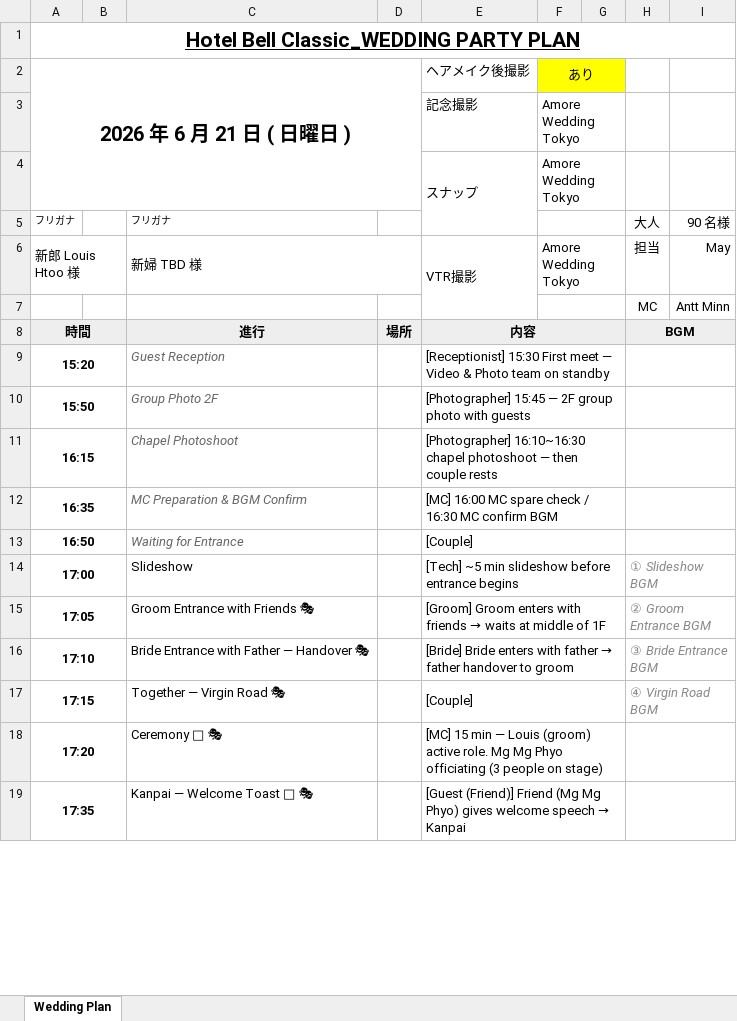
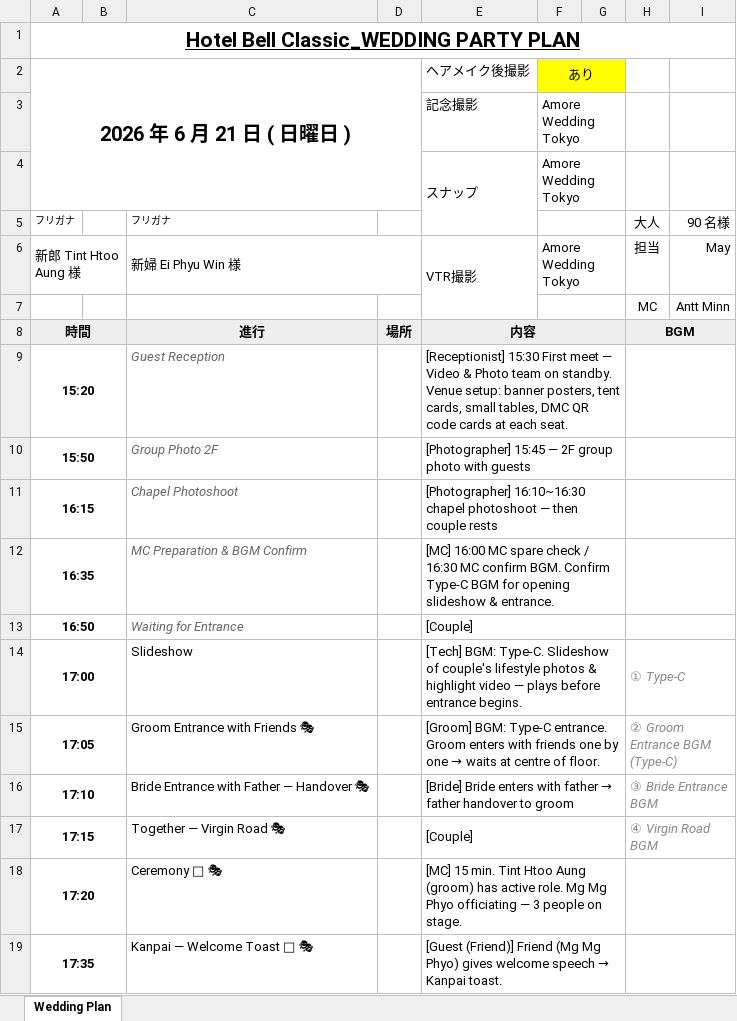
Before and after one commit to msburberryy-web/Wedding-Party-Planner, an Excel workbook: Wedding_Plan_20260621_Louis_Htoo.xlsx, sheet Wedding Plan, drawn as a sheet; only a part is shown; values as stored, in another font and other column widths than the file's, no borders; the diff covers the shown part only; the diff names each change by its address in the sheet, - before the commit and + after, or states it on an @@ line.

```diff
--- a/Wedding_Plan_20260621_Louis_Htoo.xlsx (sheet Wedding Plan)
+++ b/Wedding_Plan_20260621_Louis_Htoo.xlsx (sheet Wedding Plan)
-A6 (2026 年 6 月 21 日 ( 日曜日 )): 新郎 Louis Htoo 様
+A6 (2026 年 6 月 21 日 ( 日曜日 )): 新郎 Tint Htoo Aung 様
-C6: 新婦 TBD 様
+C6: 新婦 Ei Phyu Win 様
-E9 (ヘアメイク後撮影): …team on standby
+E9 (ヘアメイク後撮影): …team on standby. Venue setup: banner posters, tent cards, small tables, DMC QR code cards at each seat.
-E12 (ヘアメイク後撮影): …MC confirm BGM
+E12 (ヘアメイク後撮影): …MC confirm BGM. Confirm Type-C BGM for opening slideshow & entrance.
-E14 (ヘアメイク後撮影): [Tech] ~5 min slideshow before entrance begins
+E14 (ヘアメイク後撮影): [Tech] BGM: Type-C. Slideshow of couple's lifestyle photos & highlight video — plays before entrance begins.
-H14: ① Slideshow BGM
+H14: ① Type-C
@@ E15 (ヘアメイク後撮影): [Groom] Groom enters with friends → waits at middle of 1F → [Groom] BGM: Type-C entrance. Groom enters with friends one by one → waits at centre of floor. @@
-H15: ② Groom Entrance BGM
+H15: ② Groom Entrance BGM (Type-C)
-E18 (ヘアメイク後撮影): [MC] 15 min — Louis (groom) active role. Mg Mg Phyo officiating (3 people on stage)
+E18 (ヘアメイク後撮影): [MC] 15 min. Tint Htoo Aung (groom) has active role. Mg Mg Phyo officiating — 3 people on stage.
-E19 (ヘアメイク後撮影): …→ Kanpai
+E19 (ヘアメイク後撮影): …→ Kanpai toast.
```
Also changed, not shown: 3 added rows, 2 removed rows and 21 edited cells elsewhere in this sheet, 1 other file.
